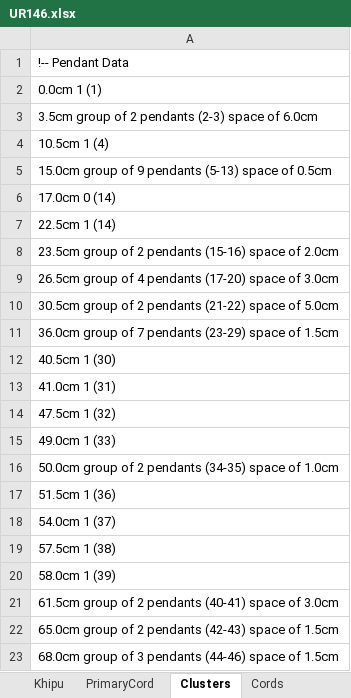
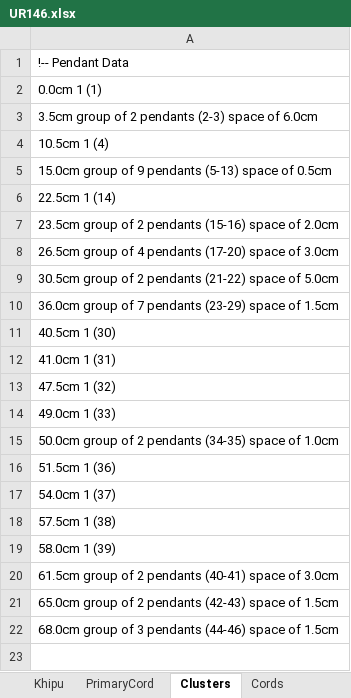
Before and after one commit to khipufieldguide/data-science-khipu-article, an Excel workbook: data/KFG_DB_Excel/UR146.xlsx, sheet Clusters, drawn as a sheet; values as stored, in another font and other column widths than the file's, no borders; the diff names each change by its address in the sheet, - before the commit and + after, or states it on an @@ line.

Commit message:
Update UR146.xlsx
Same cluster problem

```diff
--- a/data/KFG_DB_Excel/UR146.xlsx (sheet Clusters)
+++ b/data/KFG_DB_Excel/UR146.xlsx (sheet Clusters)
-row 6: 17.0cm 0 (14)
```
Also changed, not shown: sheet Cords, sheet Khipu.
